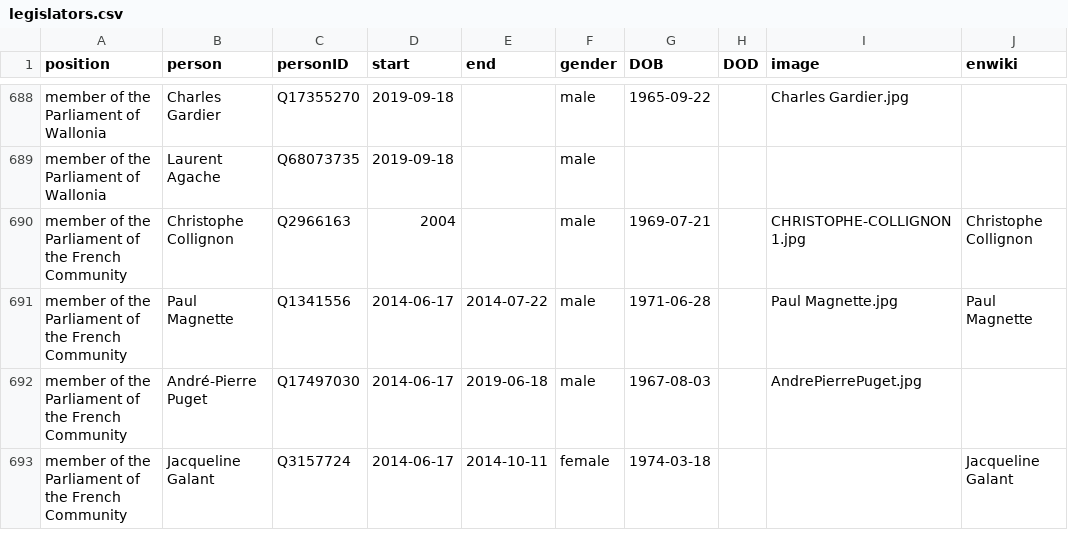
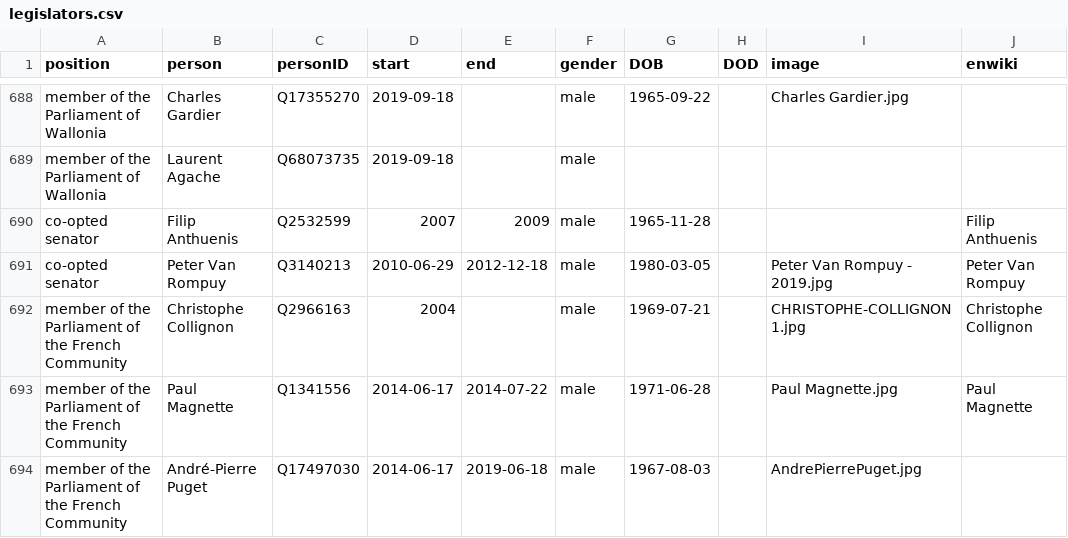
Before and after one commit to every-politician-scrapers/belgium-cabinet, a CSV file: html/legislators.csv, drawn as a sheet; only a part is shown, gaps mark what is left out; the shorter side is filled out with more unchanged rows.

Commit message:
PCB update

```diff
--- a/html/legislators.csv
+++ b/html/legislators.csv
@@ -689,2 +689,4 @@ member of the Parliament of Wallonia,Charles Gardier,Q17355270,2019-09-18,,male,
 member of the Parliament of Wallonia,Laurent Agache,Q68073735,2019-09-18,,male,,,,
+co-opted senator,Filip Anthuenis,Q2532599,2007,2009,male,1965-11-28,,,Filip Anthuenis
+co-opted senator,Peter Van Rompuy,Q3140213,2010-06-29,2012-12-18,male,1980-03-05,,Peter Van Rompuy - 2019.jpg,Peter Van Rompuy
 member of the Parliament of the French Community,Christophe Collignon,Q2966163,2004,,male,1969-07-21,,CHRISTOPHE-COLLIGNON1.jpg,Christophe Collignon
```
